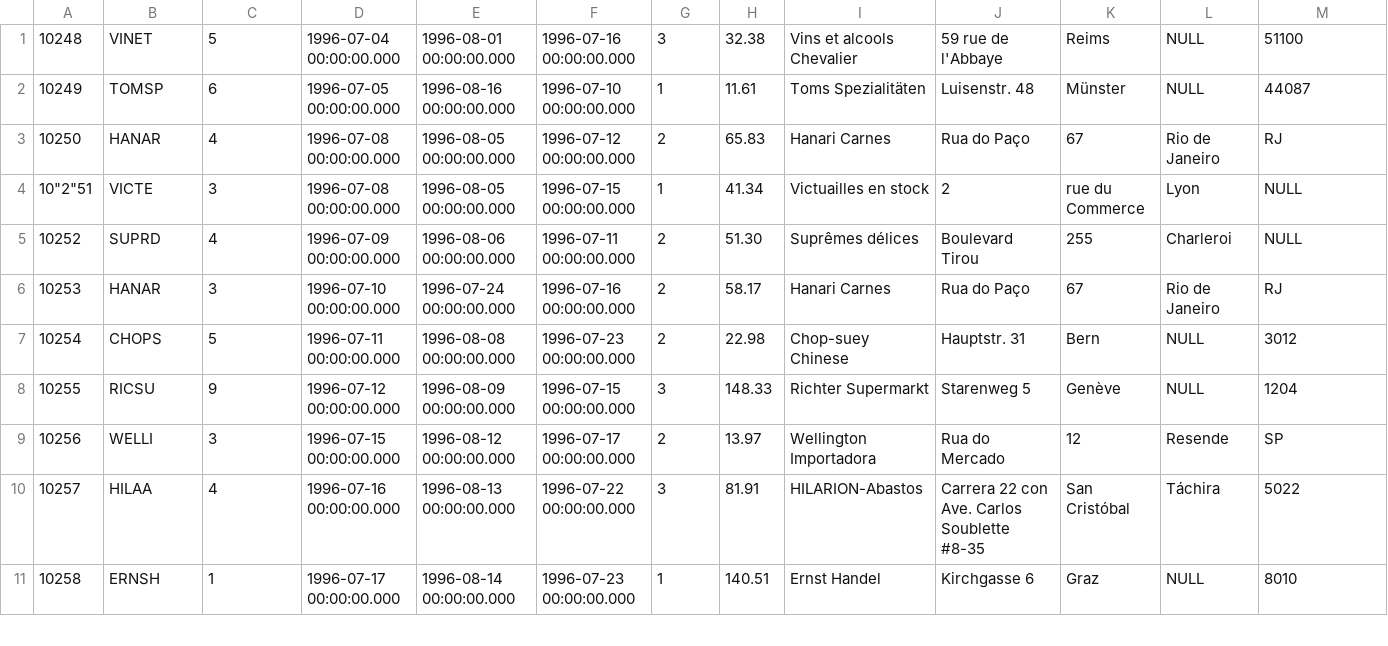
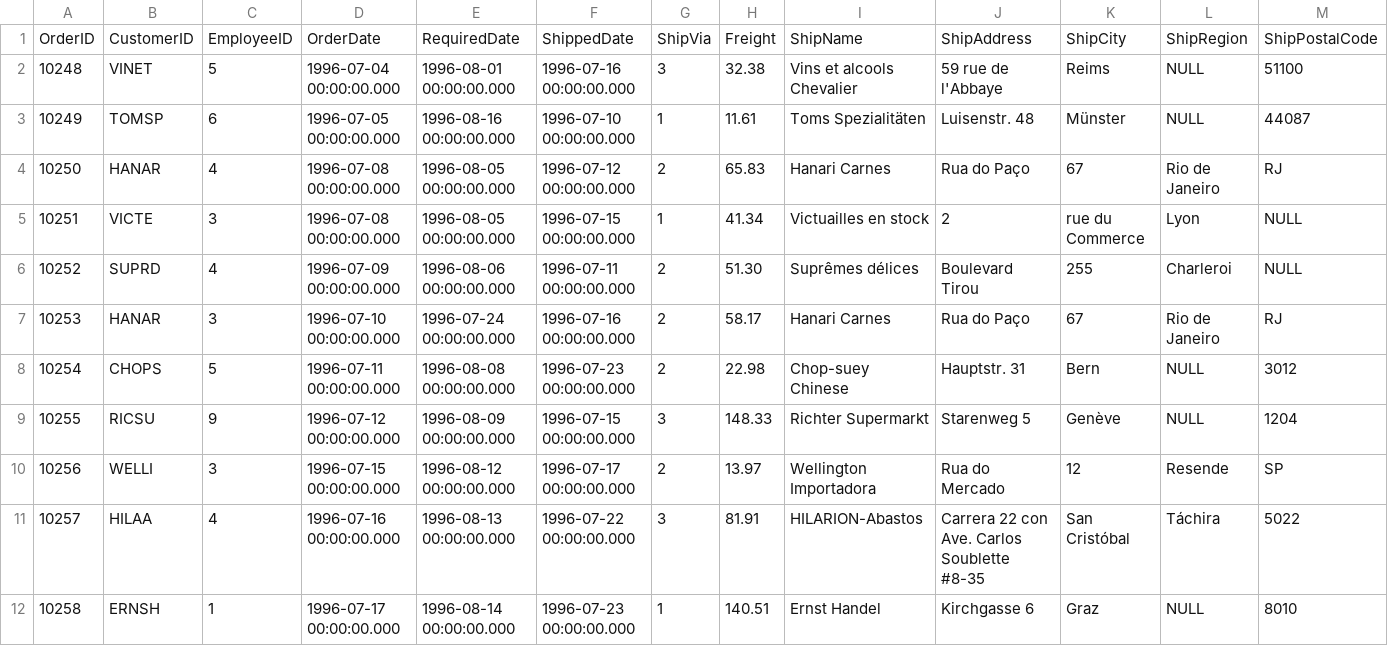
Before and after one commit to neo4j-contrib/northwind-neo4j, a CSV file: original/orders.csv, drawn as a sheet; only a part is shown; addresses are those after the commit; rows hold the shown columns only; the diff names each change by its address in the sheet, - before the commit and + after, or states it on an @@ line.

Commit message:
replaced missing header

```diff
--- a/original/orders.csv
+++ b/original/orders.csv
+row 1: OrderID | CustomerID | EmployeeID | OrderDate | RequiredDate | ShippedDate | ShipVia | Freight | ShipName | ShipAddress | ShipCity | ShipRegion | ShipPostalCode
@@ column A renumbered in row 5 @@
```
